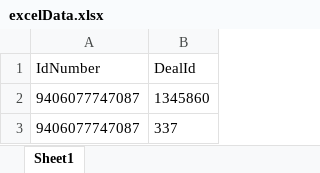
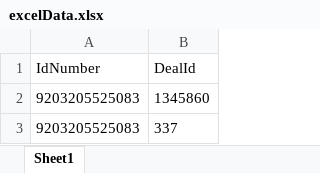
Before and after one commit to ign-hiren157/RestAPI, an Excel workbook: Data/excelData.xlsx, sheet Sheet1, drawn as a sheet; values as stored, in another font and other column widths than the file's, no borders; the diff names each change by its address in the sheet, - before the commit and + after, or states it on an @@ line.

Commit message:
pom changes for html report and excel data changes

```diff
--- a/Data/excelData.xlsx (sheet Sheet1)
+++ b/Data/excelData.xlsx (sheet Sheet1)
-A2:A3 (IdNumber): 9406077747087
+A2:A3 (IdNumber): 9203205525083
```
Also changed, not shown: 1 other file.
